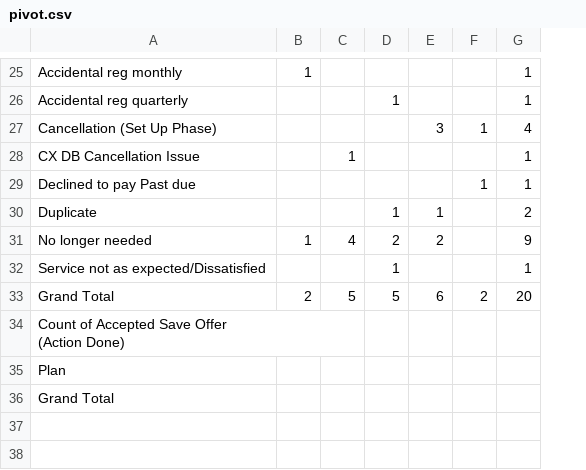
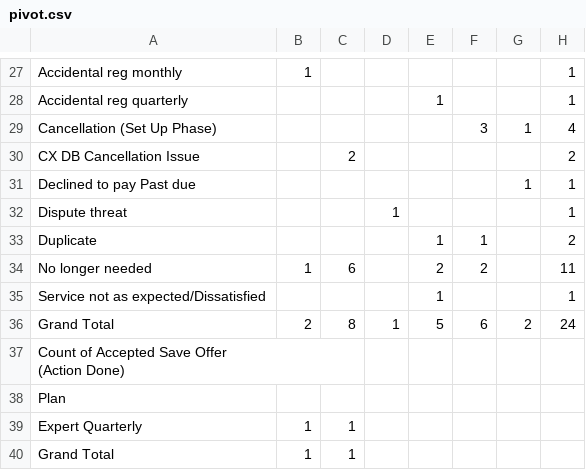
Before and after one commit to bvcafirma3rd/rffs-dashboard, a CSV file: data/pivot.csv, drawn as a sheet; only a part is shown, gaps mark what is left out; addresses are those after the commit; the diff covers the shown part only; the diff names each change by its address in the sheet, - before the commit and + after, or states it on an @@ line.

```diff
--- a/data/pivot.csv
+++ b/data/pivot.csv
+column C, row 30: 2; rows 34-36: 6 |  | 8; row 40: 1
-D30: 1
+D30: (empty)
-H30: 1
+H30: 2
+row 32: Dispute threat |  |  | 1 |  |  |  | 1
-D34: 4
+D34: (empty)
-H34: 9
+H34: 11
-D36: 5
+D36: 1
-H36: 20
+H36: 24
+row 39: Expert Quarterly | 1 | 1
-B40: (empty)
+B40: 1
```
Also changed, not shown: 8 added rows, 6 removed rows and 23 edited cells elsewhere in this file, data/qa_source.csv, 1 other file.
